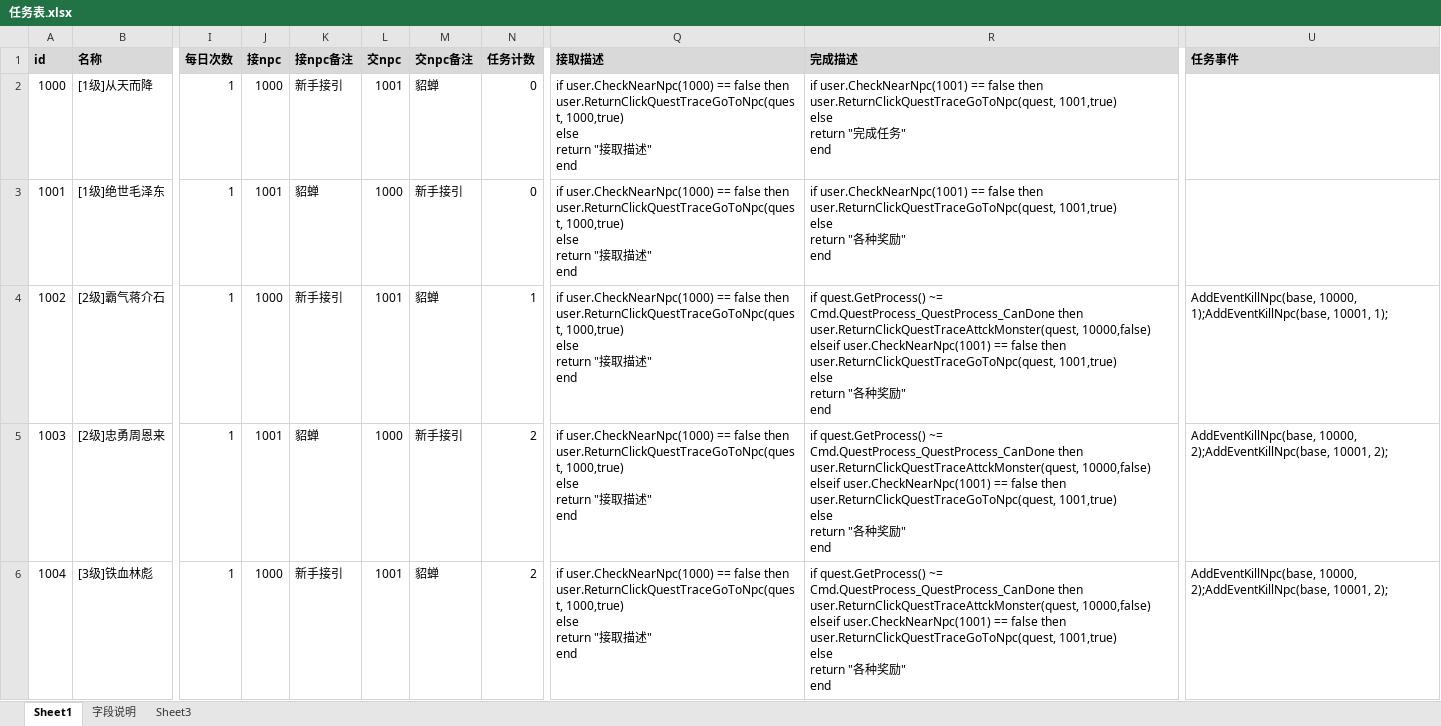
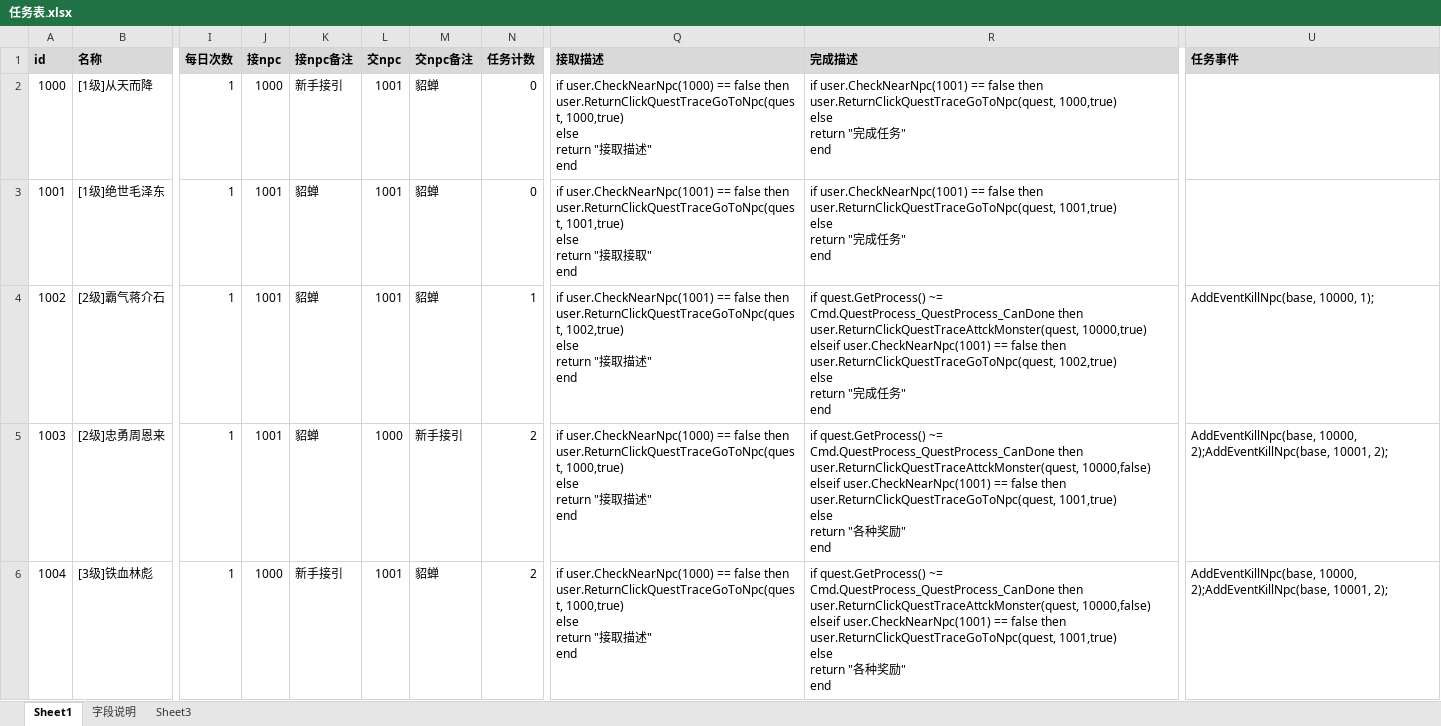
Before and after one commit to Klanly/BWM, an Excel workbook: doc/table/任务表.xlsx, sheet Sheet1, drawn as a sheet; only a part is shown, gaps mark what is left out; values as stored, in another font and other column widths than the file's, no borders; ↵ is a line break in a cell; the diff names each change by its address in the sheet, - before the commit and + after, or states it on an @@ line.

Commit message:
调试任务排版

```diff
--- a/doc/table/任务表.xlsx (sheet Sheet1)
+++ b/doc/table/任务表.xlsx (sheet Sheet1)
-R2 (完成描述): …then ↵ user.ReturnClickQuestTraceGoToNpc(quest, 1001,true) ↵ else ↵ return…
+R2 (完成描述): …then ↵ user.ReturnClickQuestTraceGoToNpc(quest, 1000,true) ↵ else ↵ return…
-L3 (交npc): 1000
+L3 (交npc): 1001
-M3 (交npc备注): 新手接引
+M3 (交npc备注): 貂蝉
-Q3 (接取描述): if user.CheckNearNpc(1000) == false then ↵ user.ReturnClickQuestTraceGoToNpc(quest, 1000,true) ↵ else ↵ return "接取描述" ↵ end
+Q3 (接取描述): if user.CheckNearNpc(1001) == false then ↵ user.ReturnClickQuestTraceGoToNpc(quest, 1001,true) ↵ else ↵ return "接取接取" ↵ end
-R3 (完成描述): …return "各种奖励" ↵ end
+R3 (完成描述): …return "完成任务" ↵ end
-J4 (接npc): 1000
+J4 (接npc): 1001
-K4 (接npc备注): 新手接引
+K4 (接npc备注): 貂蝉
-Q4 (接取描述): if user.CheckNearNpc(1000) == false then ↵ user.ReturnClickQuestTraceGoToNpc(quest, 1000,true) ↵ else ↵ return…
+Q4 (接取描述): if user.CheckNearNpc(1001) == false then ↵ user.ReturnClickQuestTraceGoToNpc(quest, 1002,true) ↵ else ↵ return…
-R4 (完成描述): …then ↵ user.ReturnClickQuestTraceAttckMonster(quest, 10000,false) ↵ elseif user.CheckNearNpc(1001) == false then ↵ user.ReturnClickQuestTraceGoToNpc(quest, 1001,true) ↵ else ↵ return "各种奖励" ↵ end
+R4 (完成描述): …then ↵ user.ReturnClickQuestTraceAttckMonster(quest, 10000,true) ↵ elseif user.CheckNearNpc(1001) == false then ↵ user.ReturnClickQuestTraceGoToNpc(quest, 1002,true) ↵ else ↵ return "完成任务" ↵ end
-U4 (任务事件): AddEventKillNpc(base, 10000, 1);AddEventKillNpc(base, 10001, 1);
+U4 (任务事件): AddEventKillNpc(base, 10000, 1);
```
